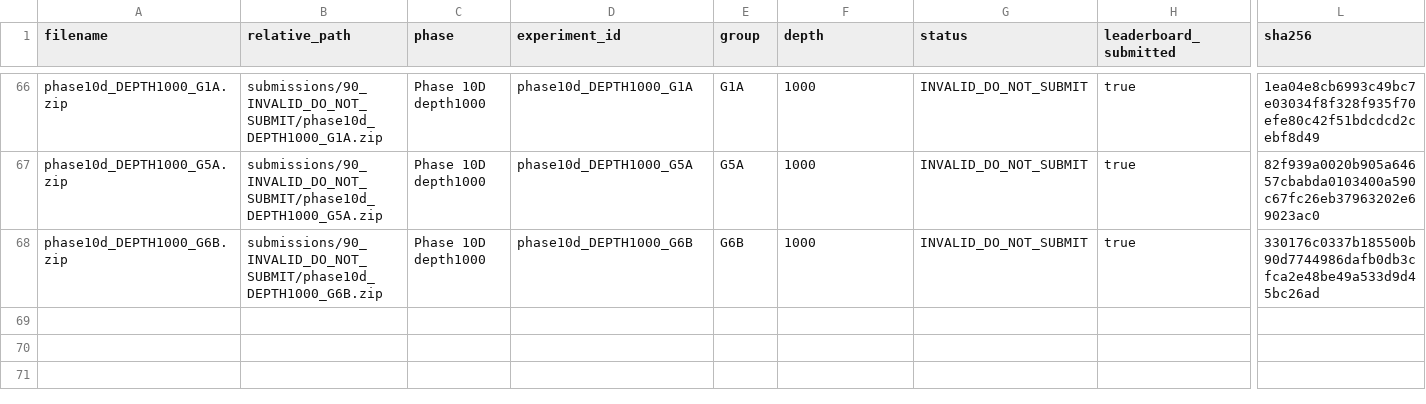
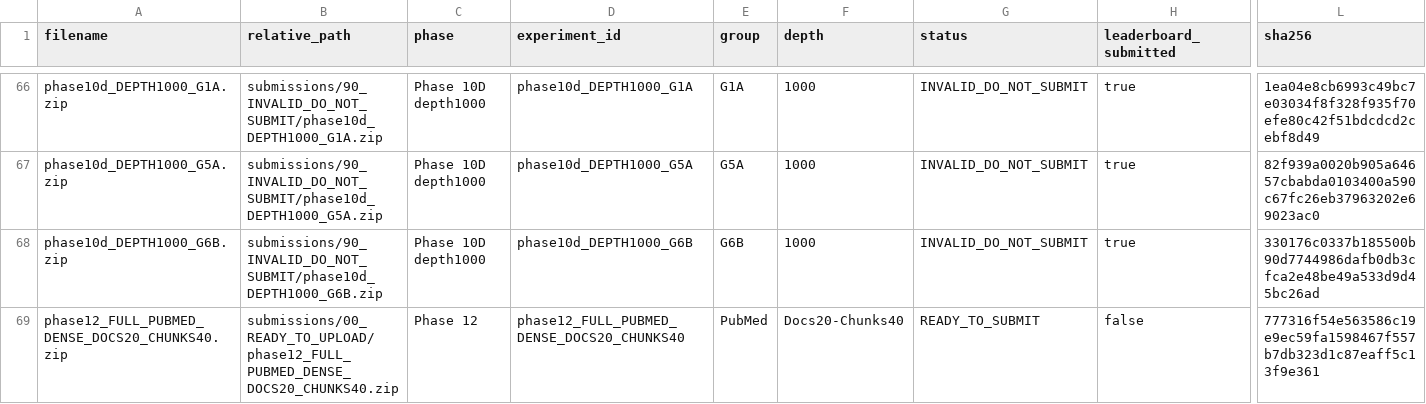
Before and after one commit to minhtb51107/vibiomir_retrieval, a CSV file: submissions/MANIFEST.csv, drawn as a sheet; only a part is shown, gaps mark what is left out; rows hold the shown columns only; the diff names each change by its address in the sheet, - before the commit and + after, or states it on an @@ line.

Commit message:
fix: finalize Phase 12 PubMed release audit

```diff
--- a/submissions/MANIFEST.csv
+++ b/submissions/MANIFEST.csv
+row 69: phase12_FULL_PUBMED_DENSE_DOCS20_CHUNKS40.zip | submissions/00_READY_TO_UPLOAD/phase12_FULL_PUBMED_DENSE_DOCS20_CHUNKS40.zip | Phase 12 | phase12_FULL_PUBMED_DENSE_DOCS20_CHUNKS40 | PubMed | Docs20-Chunks40 | READY_TO_SUBMIT | false | 777316f54e563586c19e9ec59fa1598467f557b7db323d1c87eaff5c13f9e361
```
Also changed, not shown: 16 other files.
